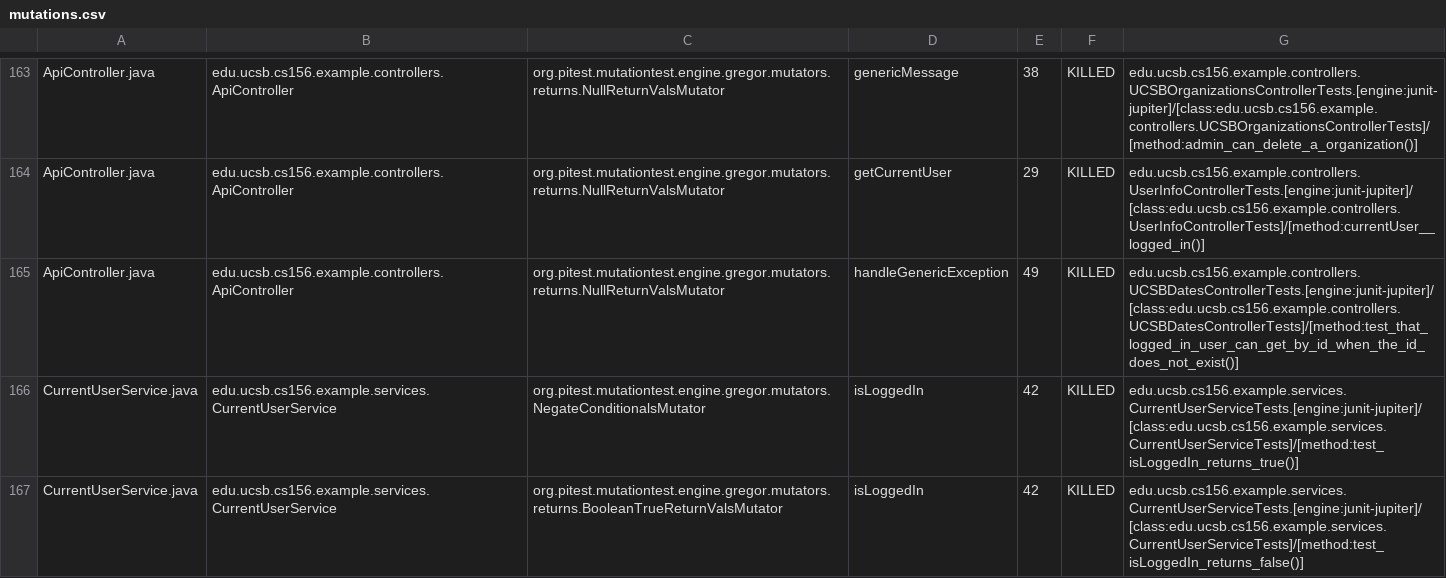
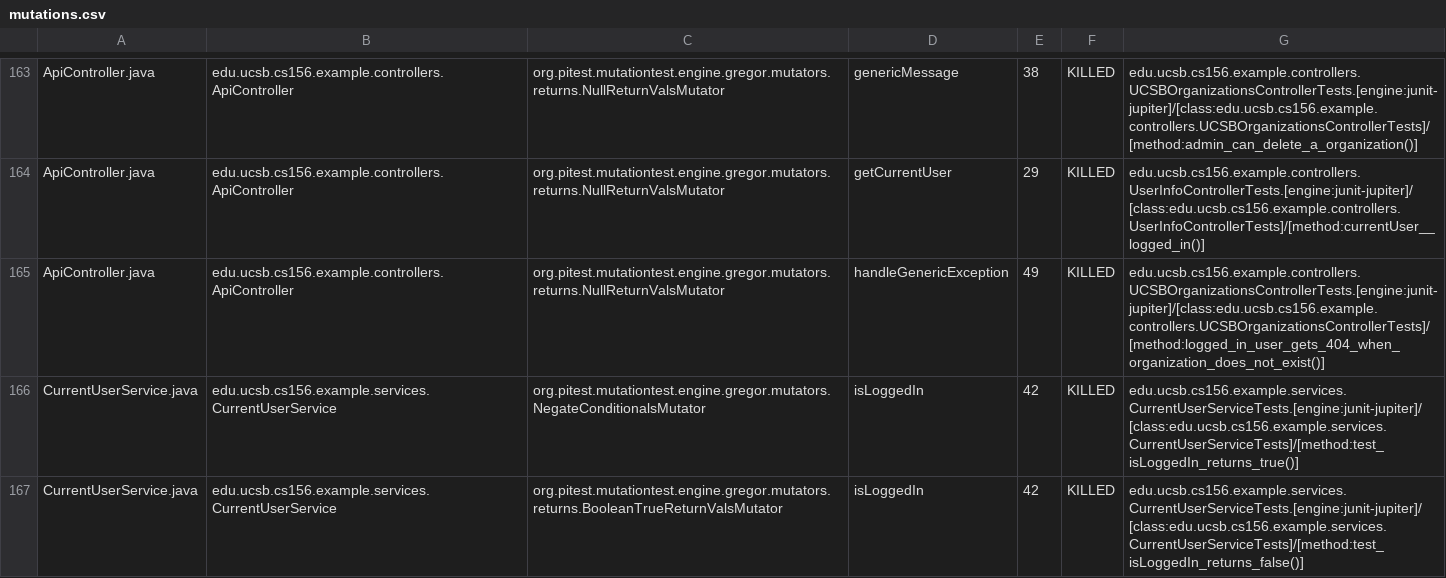
Before and after one commit to ucsb-cs156-f24/team02-f24-11, a CSV file: prs/115/pitest/mutations.csv, drawn as a sheet; only a part is shown, gaps mark what is left out.

Commit message:
Deploying to gh-pages from @ ucsb-cs156-f24/team02-f24-11@c3435ebe26f36d96a22059339623ae5d85a5abba 🚀

```diff
--- a/prs/115/pitest/mutations.csv
+++ b/prs/115/pitest/mutations.csv
@@ -164,3 +164,3 @@ ApiController.java,edu.ucsb.cs156.example.controllers.ApiController,org.pitest.m
 ApiController.java,edu.ucsb.cs156.example.controllers.ApiController,org.pitest.mutationtest.engine.gregor.mutators.returns.NullReturnValsMutator,getCurrentUser,29,KILLED,edu.ucsb.cs156.example.controllers.UserInfoControllerTests.[engine:junit-jupiter]/[class:edu.ucsb.cs156.example.controllers.UserInfoControllerTests]/[method:currentUser__logged_in()]
-ApiController.java,edu.ucsb.cs156.example.controllers.ApiController,org.pitest.mutationtest.engine.gregor.mutators.returns.NullReturnValsMutator,handleGenericException,49,KILLED,edu.ucsb.cs156.example.controllers.UCSBDatesControllerTests.[engine:junit-jupiter]/[class:edu.ucsb.cs156.example.controllers.UCSBDatesControllerTests]/[method:test_that_logged_in_user_can_get_by_id_when_the_id_does_not_exist()]
+ApiController.java,edu.ucsb.cs156.example.controllers.ApiController,org.pitest.mutationtest.engine.gregor.mutators.returns.NullReturnValsMutator,handleGenericException,49,KILLED,edu.ucsb.cs156.example.controllers.UCSBOrganizationsControllerTests.[engine:junit-jupiter]/[class:edu.ucsb.cs156.example.controllers.UCSBOrganizationsControllerTests]/[method:logged_in_user_gets_404_when_organization_does_not_exist()]
 CurrentUserService.java,edu.ucsb.cs156.example.services.CurrentUserService,org.pitest.mutationtest.engine.gregor.mutators.NegateConditionalsMutator,isLoggedIn,42,KILLED,edu.ucsb.cs156.example.services.CurrentUserServiceTests.[engine:junit-jupiter]/[class:edu.ucsb.cs156.example.services.CurrentUserServiceTests]/[method:test_isLoggedIn_returns_true()]
```
Also changed, not shown: 17 other files.
